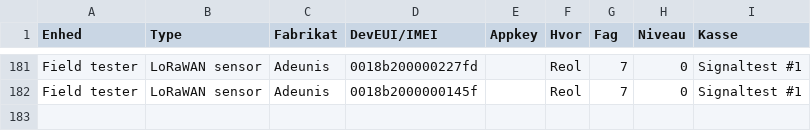
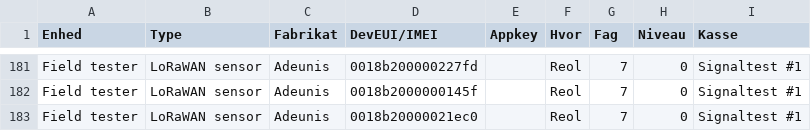
Before and after one commit to miniib/svg-files, a CSV file: test db for lagerstyring.csv, drawn as a sheet; only a part is shown, gaps mark what is left out.

Commit message:
Opdater lagerstyring CSV

```diff
--- a/test db for lagerstyring.csv
+++ b/test db for lagerstyring.csv
@@ -182 +182,2 @@ Field tester;LoRaWAN sensor;Adeunis;0018b200000227fd;;Reol;7;0;Signaltest #1
 Field tester;LoRaWAN sensor;Adeunis;0018b2000000145f;;Reol;7;0;Signaltest #1
+Field tester;LoRaWAN sensor;Adeunis;0018b20000021ec0;;Reol;7;0;Signaltest #1
```
